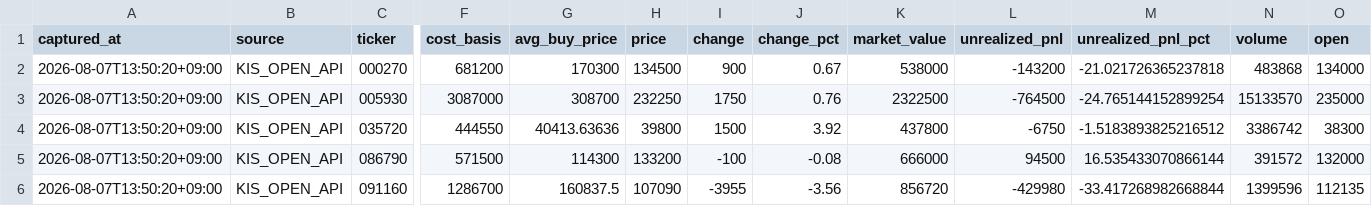
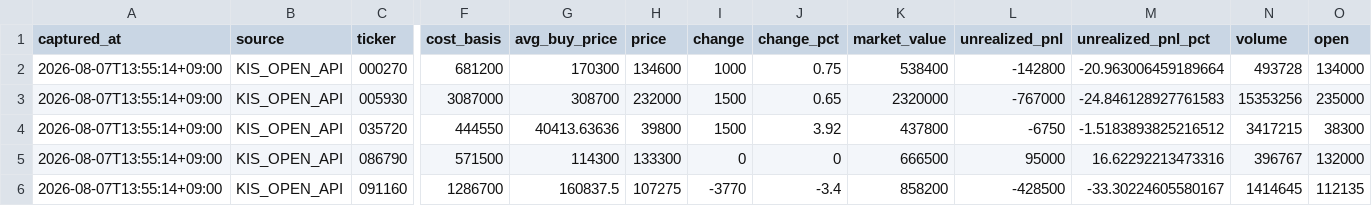
Before and after one commit to passing-by-5142/Good, a CSV file: kis_snapshot/latest_snapshot.csv, drawn as a sheet; only a part is shown, gaps mark what is left out; the diff covers the shown part only; the diff names each change by its address in the sheet, - before the commit and + after, or states it on an @@ line.

```diff
--- a/kis_snapshot/latest_snapshot.csv
+++ b/kis_snapshot/latest_snapshot.csv
-A2:A6 (captured_at): 2026-08-07T13:50:20+09:00
+A2:A6 (captured_at): 2026-08-07T13:55:14+09:00
-H2 (price): 134500
+H2 (price): 134600
-I2 (change): 900
+I2 (change): 1000
-J2 (change_pct): 0.67
+J2 (change_pct): 0.75
-K2 (market_value): 538000
+K2 (market_value): 538400
-L2 (unrealized_pnl): -143200
+L2 (unrealized_pnl): -142800
-M2 (unrealized_pnl_pct): -21.021726365237818
+M2 (unrealized_pnl_pct): -20.963006459189664
-N2 (volume): 483868
+N2 (volume): 493728
-H3 (price): 232250
+H3 (price): 232000
-I3 (change): 1750
+I3 (change): 1500
-J3 (change_pct): 0.76
+J3 (change_pct): 0.65
-K3 (market_value): 2322500
+K3 (market_value): 2320000
-L3 (unrealized_pnl): -764500
+L3 (unrealized_pnl): -767000
-M3 (unrealized_pnl_pct): -24.765144152899254
+M3 (unrealized_pnl_pct): -24.846128927761583
-N3 (volume): 15133570
+N3 (volume): 15353256
-N4 (volume): 3386742
+N4 (volume): 3417215
-H5 (price): 133200
+H5 (price): 133300
-I5 (change): -100
+I5 (change): 0
-J5 (change_pct): -0.08
+J5 (change_pct): 0
-K5 (market_value): 666000
+K5 (market_value): 666500
-L5 (unrealized_pnl): 94500
+L5 (unrealized_pnl): 95000
-M5 (unrealized_pnl_pct): 16.535433070866144
+M5 (unrealized_pnl_pct): 16.62292213473316
-N5 (volume): 391572
+N5 (volume): 396767
-H6 (price): 107090
+H6 (price): 107275
-I6 (change): -3955
+I6 (change): -3770
-J6 (change_pct): -3.56
+J6 (change_pct): -3.4
-K6 (market_value): 856720
+K6 (market_value): 858200
-L6 (unrealized_pnl): -429980
+L6 (unrealized_pnl): -428500
-M6 (unrealized_pnl_pct): -33.417268982668844
+M6 (unrealized_pnl_pct): -33.30224605580167
-N6 (volume): 1399596
+N6 (volume): 1414645
```
Also changed, not shown: 65 edited cells elsewhere in this file, 3 other files.
